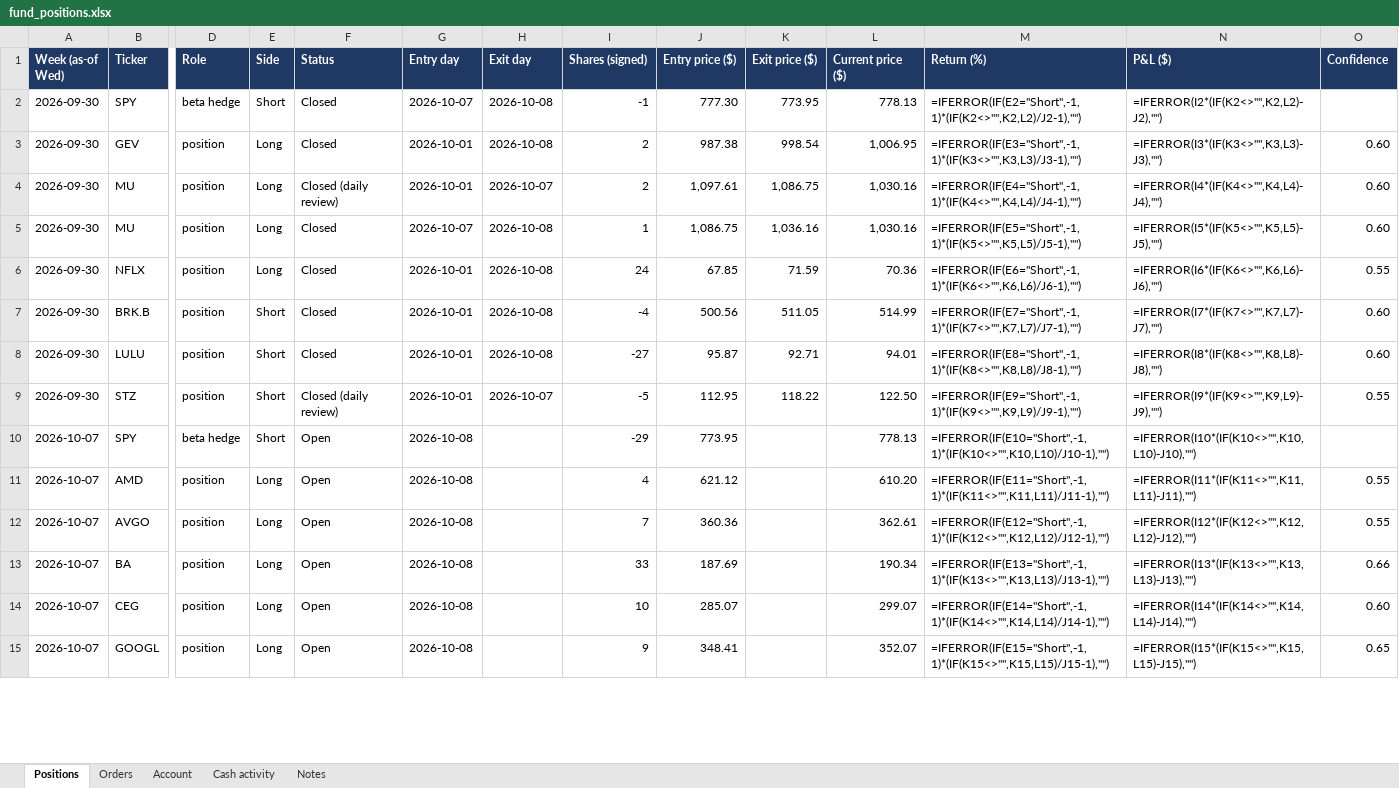
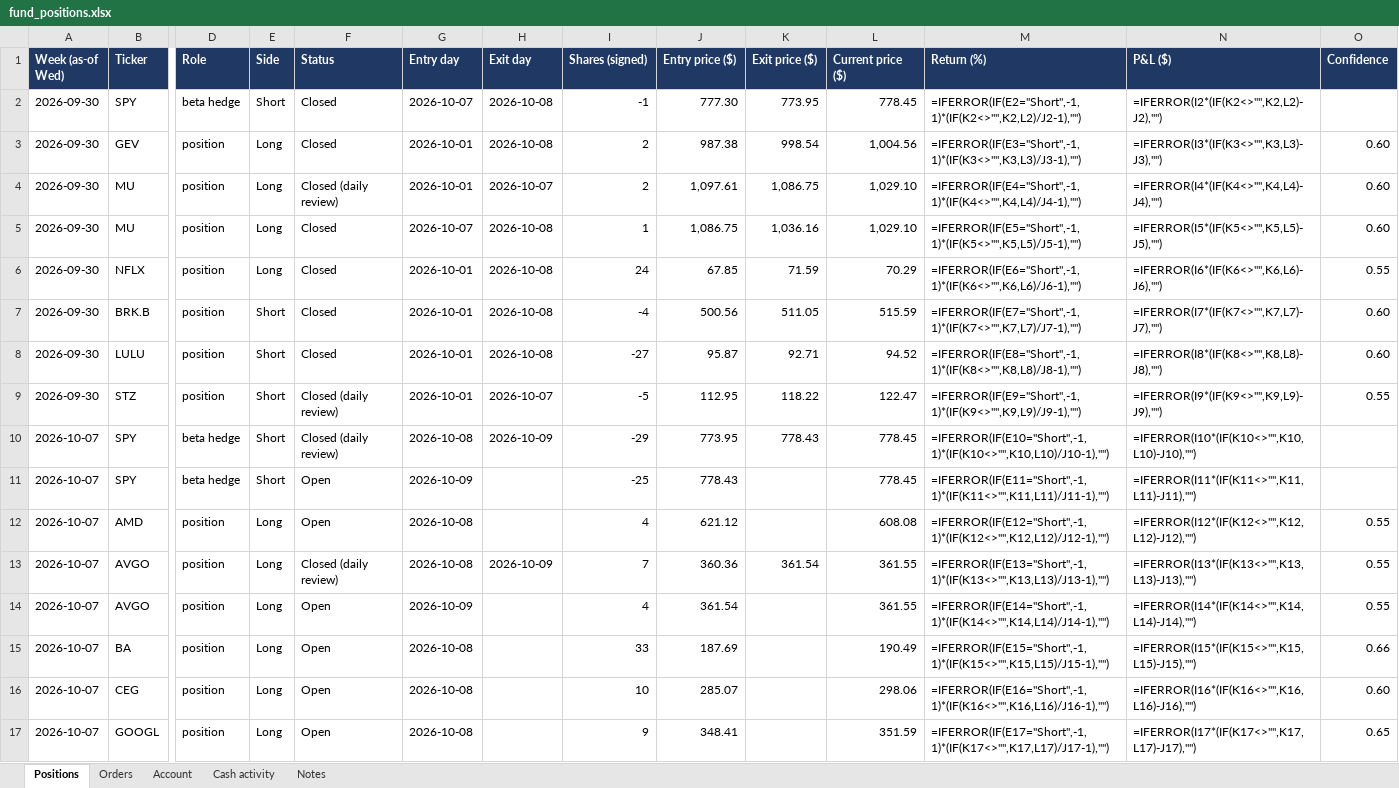
Before and after one commit to andreaskoul/test_trading_agent, an Excel workbook: fund_state/live/ledger/fund_positions.xlsx, sheet Positions, drawn as a sheet; only a part is shown, gaps mark what is left out; values as stored, in another font and other column widths than the file's, no borders; formulas without a stored value are shown as written; addresses are those after the commit; rows hold the shown columns only; the diff covers the shown part only; the diff names each change by its address in the sheet, - before the commit and + after, or states it on an @@ line.

Commit message:
daily review 2026-10-09T20:00Z

```diff
--- a/fund_state/live/ledger/fund_positions.xlsx (sheet Positions)
+++ b/fund_state/live/ledger/fund_positions.xlsx (sheet Positions)
-L2 (Current price ($)): 778.13
+L2 (Current price ($)): 778.45
-L3 (Current price ($)): 1,006.95
+L3 (Current price ($)): 1,004.56
-L4:L5 (Current price ($)): 1,030.16
+L4:L5 (Current price ($)): 1,029.10
-L6 (Current price ($)): 70.36
+L6 (Current price ($)): 70.29
-L7 (Current price ($)): 514.99
+L7 (Current price ($)): 515.59
-L8 (Current price ($)): 94.01
+L8 (Current price ($)): 94.52
-L9 (Current price ($)): 122.50
+L9 (Current price ($)): 122.47
-F10 (Status): Open
+F10 (Status): Closed (daily review)
-H10 (Exit day): (empty)
+H10 (Exit day): 2026-10-09
-K10 (Exit price ($)): (empty)
+K10 (Exit price ($)): 778.43
-L10 (Current price ($)): 778.13
+L10 (Current price ($)): 778.45
+row 11: 2026-10-07 | SPY | beta hedge | Short | Open | 2026-10-09 |  | -25 | 778.43 |  | 778.45 | =IFERROR(IF(E11="Short",-1,1)*(IF(K11<>"",K11,L11)/J11-1),"") | =IFERROR(I11*(IF(K11<>"",K11,L11)-J11),"")
-L12 (Current price ($)): 610.20
+L12 (Current price ($)): 608.08
-M12 (Return (%)): =IFERROR(IF(E11="Short",-1,1)*(IF(K11<>"",K11,L11)/J11-1),"")
+M12 (Return (%)): =IFERROR(IF(E12="Short",-1,1)*(IF(K12<>"",K12,L12)/J12-1),"")
-N12 (P&L ($)): =IFERROR(I11*(IF(K11<>"",K11,L11)-J11),"")
+N12 (P&L ($)): =IFERROR(I12*(IF(K12<>"",K12,L12)-J12),"")
-F13 (Status): Open
+F13 (Status): Closed (daily review)
-H13 (Exit day): (empty)
+H13 (Exit day): 2026-10-09
-K13 (Exit price ($)): (empty)
+K13 (Exit price ($)): 361.54
-L13 (Current price ($)): 362.61
+L13 (Current price ($)): 361.55
-M13 (Return (%)): =IFERROR(IF(E12="Short",-1,1)*(IF(K12<>"",K12,L12)/J12-1),"")
+M13 (Return (%)): =IFERROR(IF(E13="Short",-1,1)*(IF(K13<>"",K13,L13)/J13-1),"")
-N13 (P&L ($)): =IFERROR(I12*(IF(K12<>"",K12,L12)-J12),"")
+N13 (P&L ($)): =IFERROR(I13*(IF(K13<>"",K13,L13)-J13),"")
+row 14: 2026-10-07 | AVGO | position | Long | Open | 2026-10-09 |  | 4 | 361.54 |  | 361.55 | =IFERROR(IF(E14="Short",-1,1)*(IF(K14<>"",K14,L14)/J14-1),"") | =IFERROR(I14*(IF(K14<>"",K14,L14)-J14),"") | 0.55
-L15 (Current price ($)): 190.34
+L15 (Current price ($)): 190.49
-M15 (Return (%)): =IFERROR(IF(E13="Short",-1,1)*(IF(K13<>"",K13,L13)/J13-1),"")
+M15 (Return (%)): =IFERROR(IF(E15="Short",-1,1)*(IF(K15<>"",K15,L15)/J15-1),"")
-N15 (P&L ($)): =IFERROR(I13*(IF(K13<>"",K13,L13)-J13),"")
+N15 (P&L ($)): =IFERROR(I15*(IF(K15<>"",K15,L15)-J15),"")
-L16 (Current price ($)): 299.07
+L16 (Current price ($)): 298.06
-M16 (Return (%)): =IFERROR(IF(E14="Short",-1,1)*(IF(K14<>"",K14,L14)/J14-1),"")
+M16 (Return (%)): =IFERROR(IF(E16="Short",-1,1)*(IF(K16<>"",K16,L16)/J16-1),"")
-N16 (P&L ($)): =IFERROR(I14*(IF(K14<>"",K14,L14)-J14),"")
+N16 (P&L ($)): =IFERROR(I16*(IF(K16<>"",K16,L16)-J16),"")
-L17 (Current price ($)): 352.07
+L17 (Current price ($)): 351.59
-M17 (Return (%)): =IFERROR(IF(E15="Short",-1,1)*(IF(K15<>"",K15,L15)/J15-1),"")
+M17 (Return (%)): =IFERROR(IF(E17="Short",-1,1)*(IF(K17<>"",K17,L17)/J17-1),"")
-N17 (P&L ($)): =IFERROR(I15*(IF(K15<>"",K15,L15)-J15),"")
+N17 (P&L ($)): =IFERROR(I17*(IF(K17<>"",K17,L17)-J17),"")
```
Also changed, not shown: 2 added rows and 48 edited cells elsewhere in this sheet, sheet Orders, sheet Account, sheet Cash activity, sheet Notes, 4 other files.
